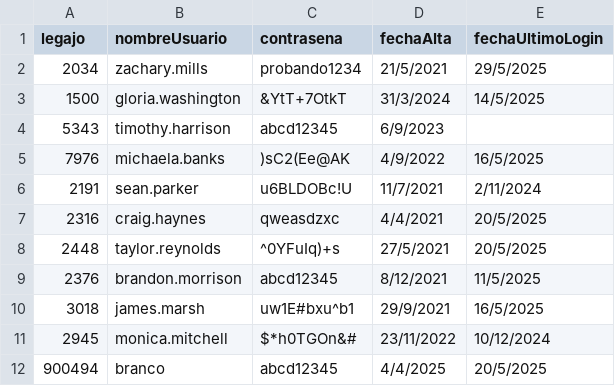
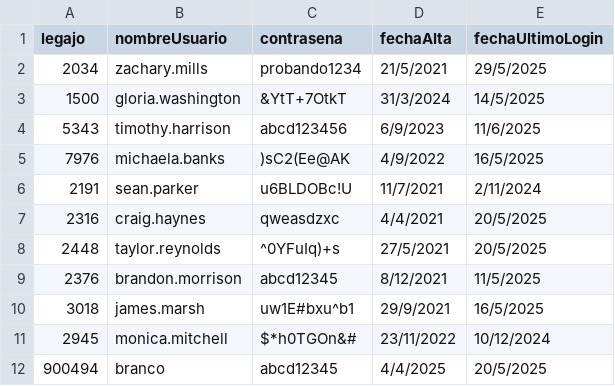
Before and after one commit to aleten12/TP_CAI_12, a CSV file: TemplateTPCorto/Persistencia/DataBase/Tablas/credenciales.csv, drawn as a sheet.

```diff
--- a/TemplateTPCorto/Persistencia/DataBase/Tablas/credenciales.csv
+++ b/TemplateTPCorto/Persistencia/DataBase/Tablas/credenciales.csv
@@ -3,3 +3,3 @@ legajo;nombreUsuario;contrasena;fechaAlta;fechaUltimoLogin
 1500;gloria.washington;&YtT+7OtkT;31/3/2024;14/5/2025
-5343;timothy.harrison;abcd12345;6/9/2023;
+5343;timothy.harrison;abcd123456;6/9/2023;11/6/2025
 7976;michaela.banks;)sC2(Ee@AK;4/9/2022;16/5/2025
```
Also changed, not shown: 3 other files.
